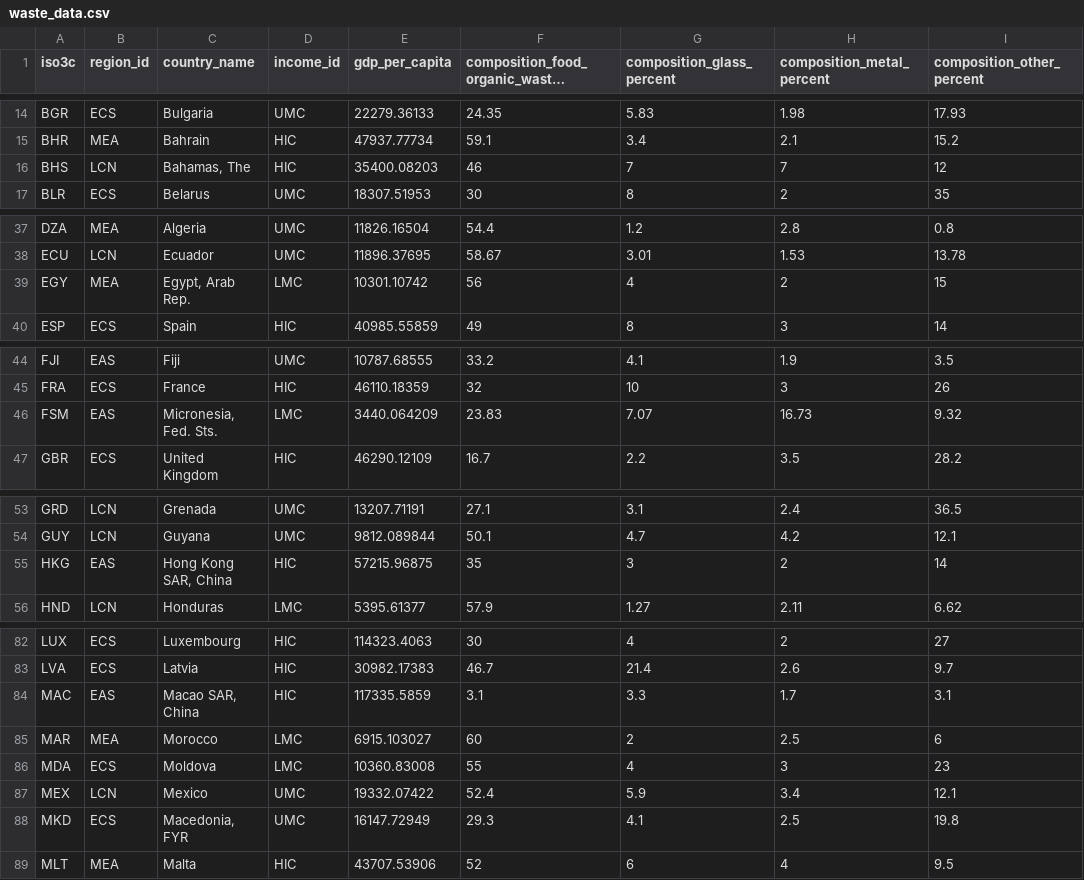
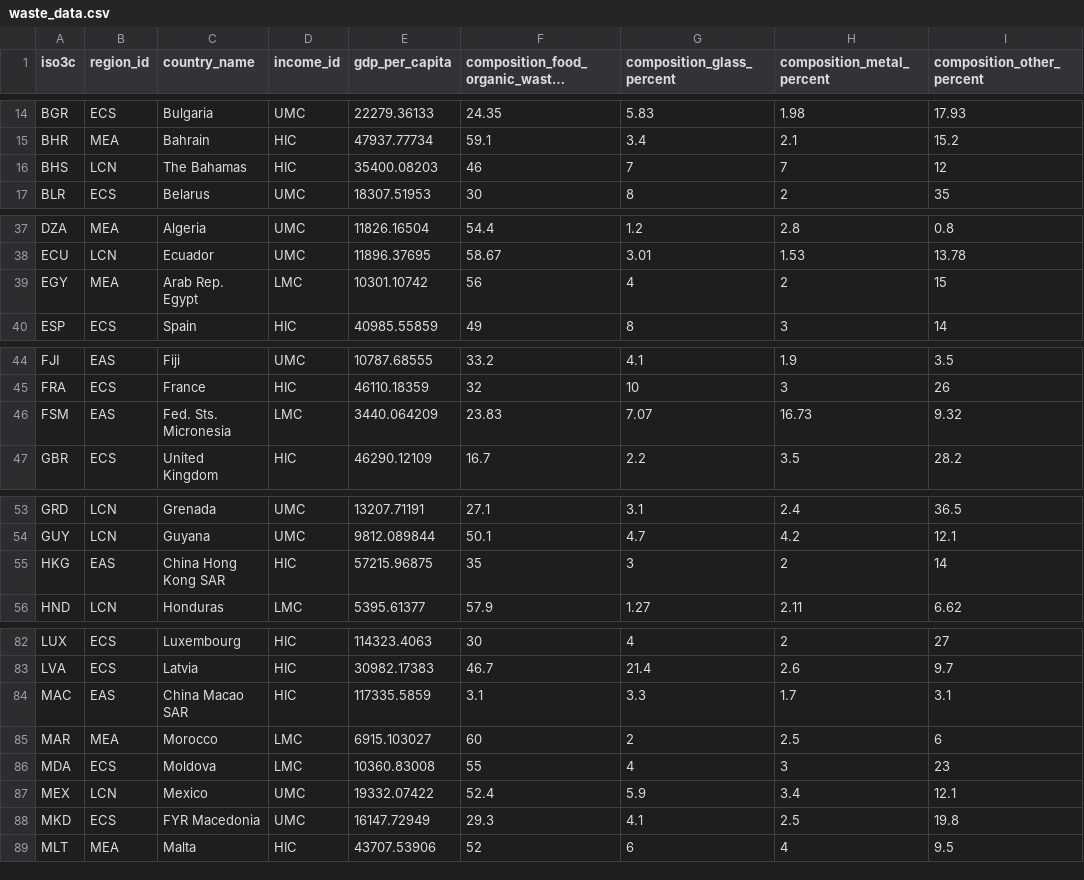
Before and after one commit to PurpleSunsetGames/data_comp, a CSV file: waste_data.csv, drawn as a sheet; only a part is shown, gaps mark what is left out; long unchanged cells end in …; the diff covers the shown part only; the diff names each change by its address in the sheet, - before the commit and + after, or states it on an @@ line.

Commit message:
Cleaned waste_data

```diff
--- a/waste_data.csv
+++ b/waste_data.csv
-C16 (country_name): Bahamas, The
+C16 (country_name): The Bahamas
-C39 (country_name): Egypt, Arab Rep.
+C39 (country_name): Arab Rep. Egypt
-C46 (country_name): Micronesia, Fed. Sts.
+C46 (country_name): Fed. Sts. Micronesia
-C55 (country_name): Hong Kong SAR, China
+C55 (country_name): China Hong Kong SAR
-C84 (country_name): Macao SAR, China
+C84 (country_name): China Macao SAR
-C88 (country_name): Macedonia, FYR
+C88 (country_name): FYR Macedonia
```
Also changed, not shown: 2 edited cells elsewhere in this file, 1 other file.
